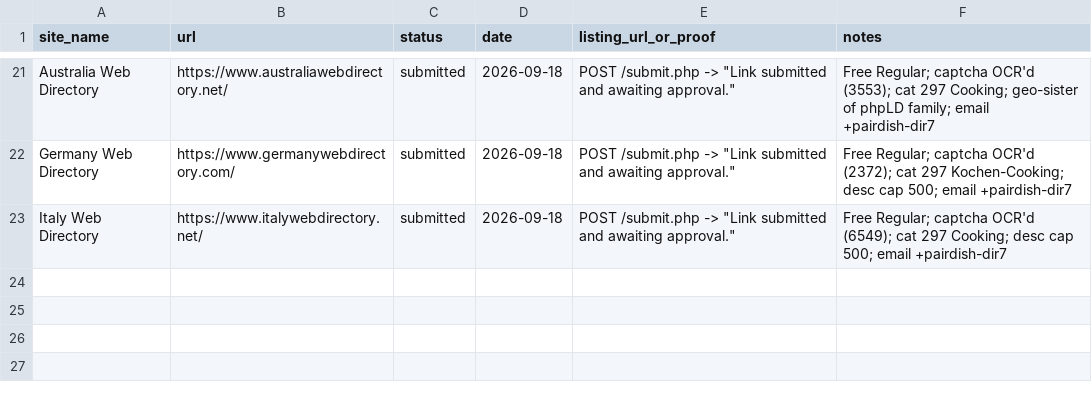
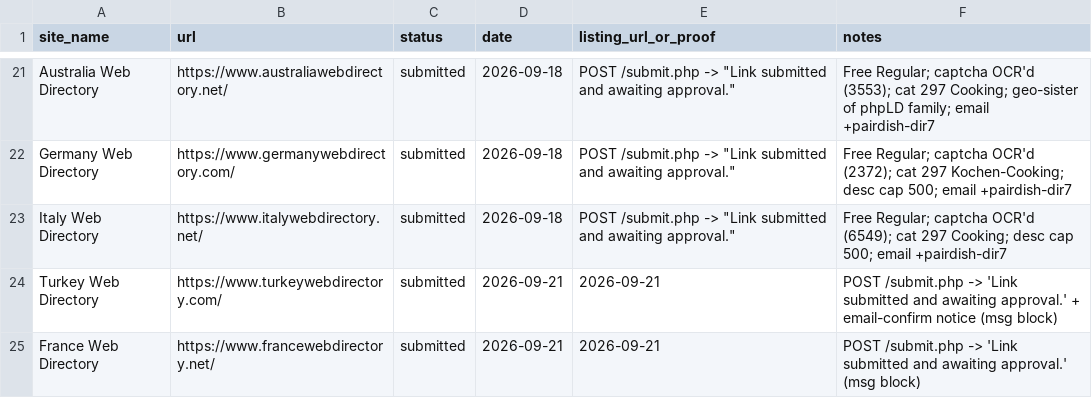
Before and after one commit to abdul712/pairdish, a CSV file: outreach/tracker.csv, drawn as a sheet; only a part is shown, gaps mark what is left out.

Commit message:
run-8: expand meal-planning-with-macros within review gate (700 -> ~1,400 words, official 2025-2030 Dietary Guidelines protein 1.2-1.6 g/kg table + serving-goal table + sources block), freshness update on protein-calculator copy, 2 phpLD geo-sister directory submissions (twd/fwd), directory candidate screener

```diff
--- a/outreach/tracker.csv
+++ b/outreach/tracker.csv
@@ -23 +23,3 @@ Germany Web Directory,https://www.germanywebdirectory.com/,submitted,2026-09-18,
 Italy Web Directory,https://www.italywebdirectory.net/,submitted,2026-09-18,"POST /submit.php -> ""Link submitted and awaiting approval.""",Free Regular; captcha OCR'd (6549); cat 297 Cooking; desc cap 500; email +pairdish-dir7
+Turkey Web Directory,https://www.turkeywebdirectory.com/,submitted,2026-09-21,2026-09-21,POST /submit.php -> 'Link submitted and awaiting approval.' + email-confirm notice (msg block)
+France Web Directory,https://www.francewebdirectory.net/,submitted,2026-09-21,2026-09-21,POST /submit.php -> 'Link submitted and awaiting approval.' (msg block)
```
Also changed, not shown: 7 other files.
